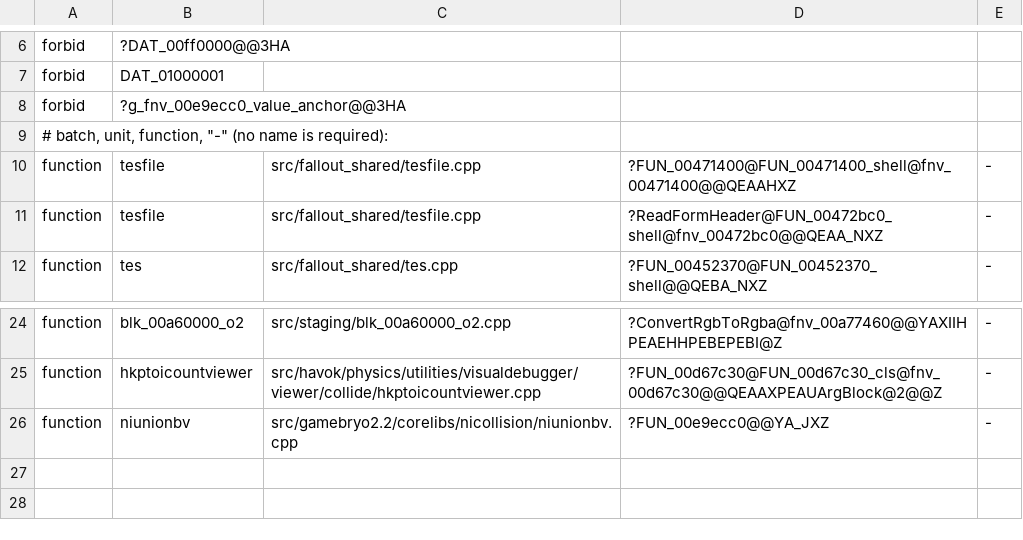
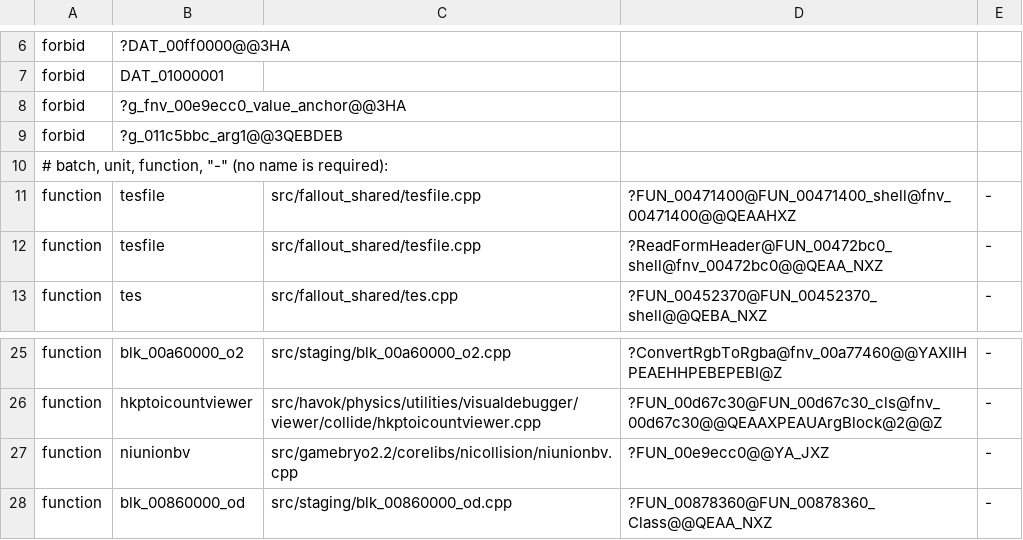
Before and after one commit to Reilley64/vegas, a TSV file: tools/function-relocations/mask-constants.tsv, drawn as a sheet; only a part is shown, gaps mark what is left out.

Commit message:
fix(staging): compare with 0x00500000, not an address (VEGAS-93)
FUN_00878360 (0x00878360) returns false when m_10 exceeds m_08 by more
than a limit. The limit was written as the address of g_011c5bbc_arg1,
which the recipe binds to 0x00500000. Both uses of that name are the
number 0x500000: the generated initializers pass it as the default of
the unsigned setting uGeometryMemory:BudgetCaps, and 0x00500000 is the
entry of a function row, so it is not storage. In the windows-x64 build
the comparison was with a variable's address.

The function now compares with 0x00500000u, and the unit's declaration
of the name is gone. The generated initializer is unchanged.
objects.mask_constants forbids the name in the function.

```diff
--- a/tools/function-relocations/mask-constants.tsv
+++ b/tools/function-relocations/mask-constants.tsv
@@ -8,2 +8,3 @@ forbid	DAT_01000001
 forbid	?g_fnv_00e9ecc0_value_anchor@@3HA
+forbid	?g_011c5bbc_arg1@@3QEBDEB
 # batch, unit, function, "-" (no name is required):
@@ -26 +27,2 @@ function	hkptoicountviewer	src/havok/physics/utilities/visualdebugger/viewer/col
 function	niunionbv	src/gamebryo2.2/corelibs/nicollision/niunionbv.cpp	?FUN_00e9ecc0@@YA_JXZ	-
+function	blk_00860000_od	src/staging/blk_00860000_od.cpp	?FUN_00878360@FUN_00878360_Class@@QEAA_NXZ	-
```
Also changed, not shown: 1 other file.
